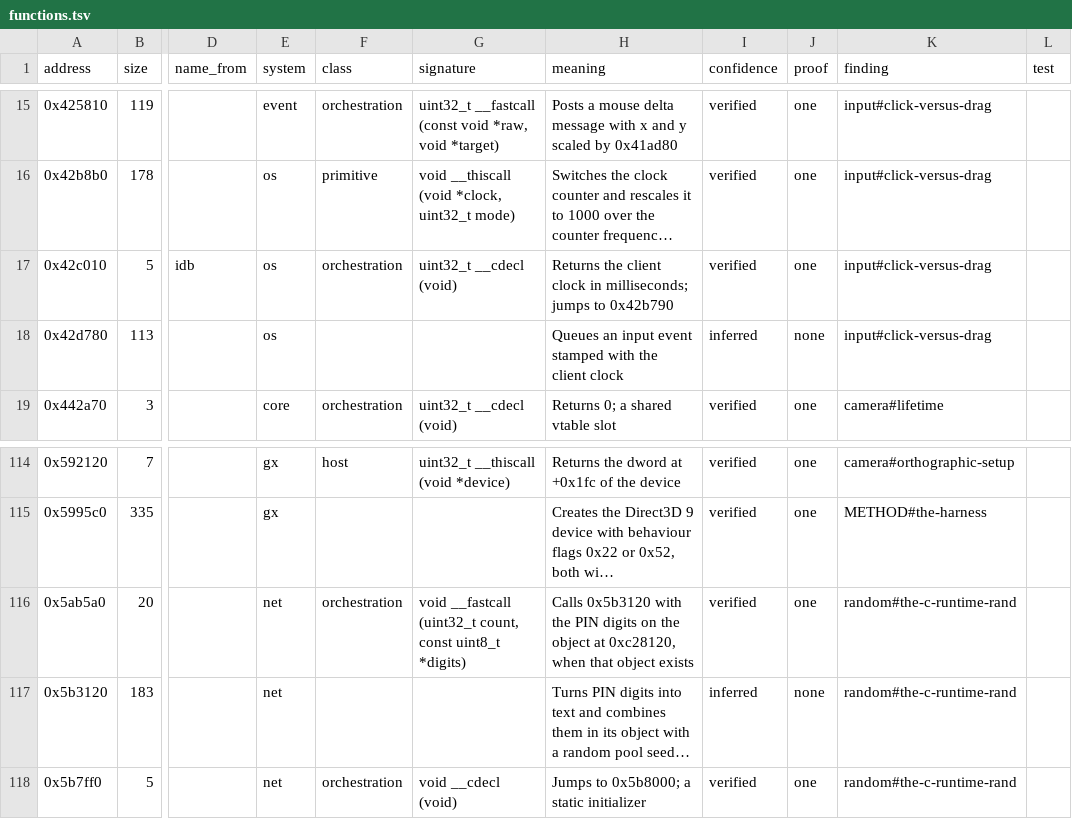
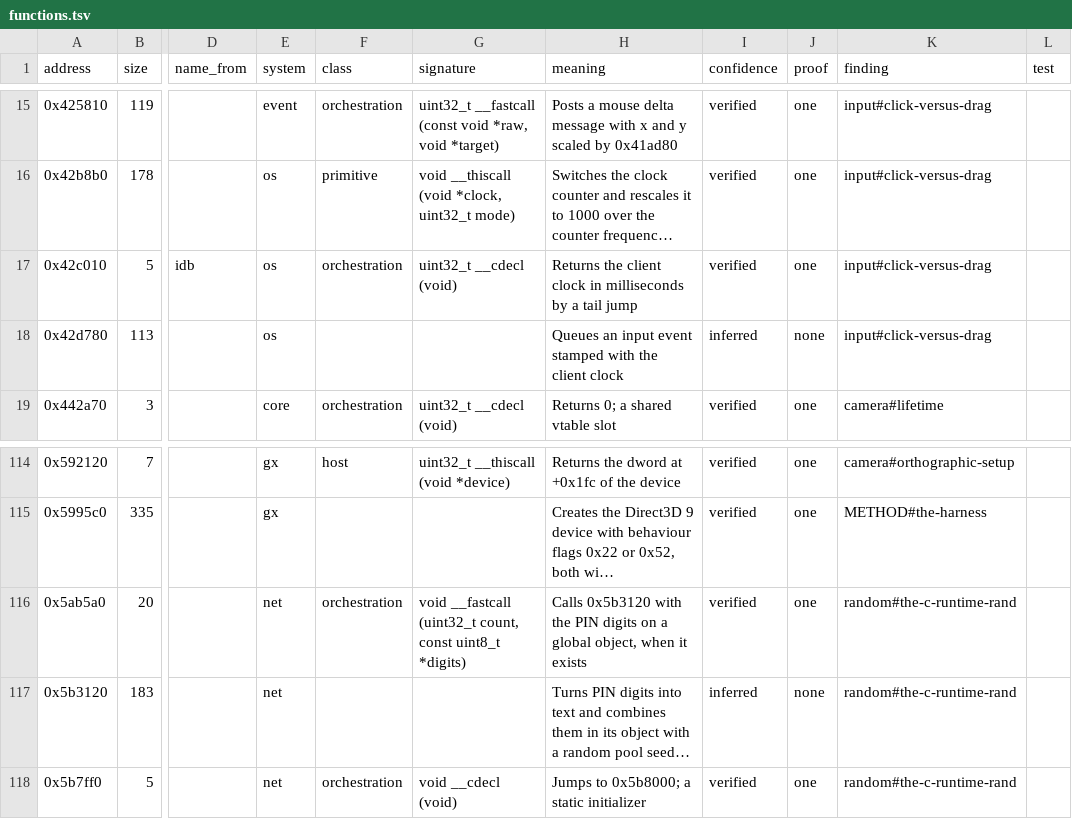
Before and after one commit to bretharte89/benilla-re, a TSV file: symbols/functions.tsv, drawn as a sheet; only a part is shown, gaps mark what is left out; long unchanged cells end in …; the diff names each change by its address in the sheet, - before the commit and + after, or states it on an @@ line.

```diff
--- a/symbols/functions.tsv
+++ b/symbols/functions.tsv
-H17 (meaning): …clock in milliseconds; jumps to 0x42b790
+H17 (meaning): …clock in milliseconds by a tail jump
-H116 (meaning): …digits on the object at 0xc28120, when that object exists
+H116 (meaning): …digits on a global object, when it exists
```
Also changed, not shown: symbols/globals.tsv, 38 other files.
